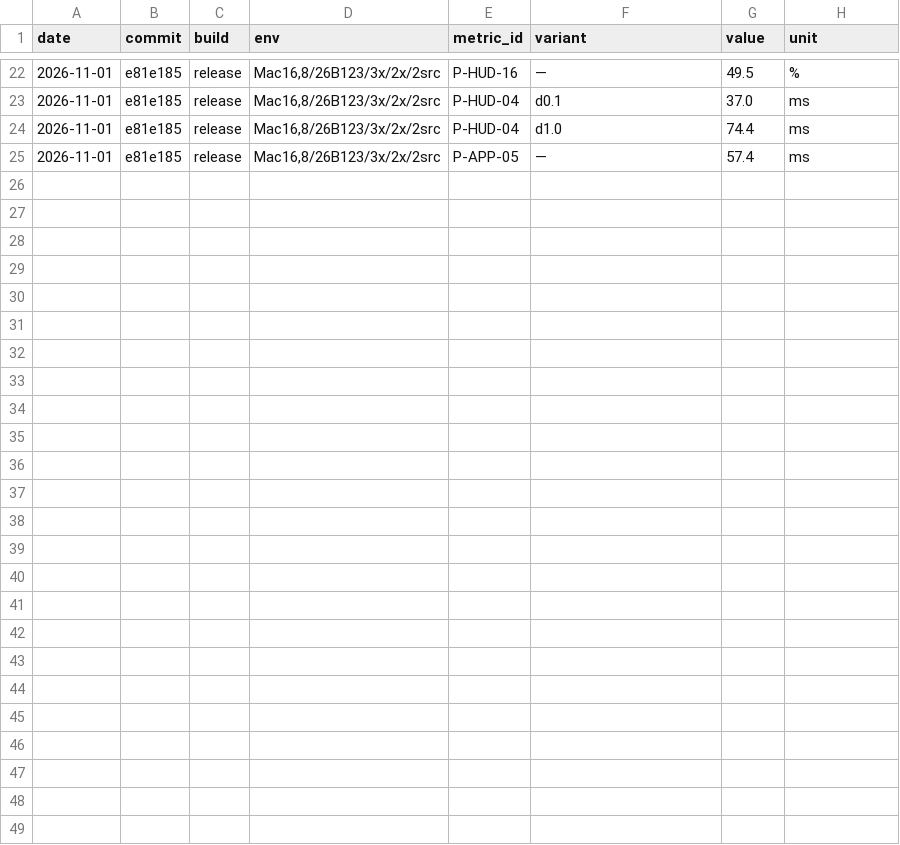
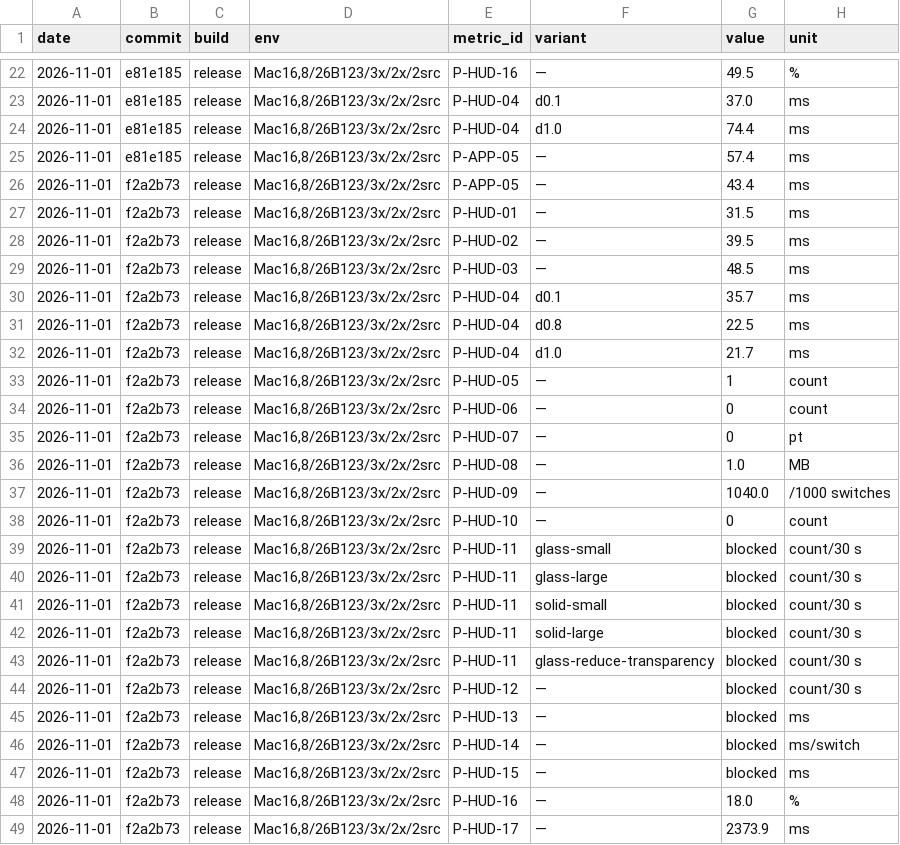
Before and after one commit to e1roy/inputswitch, a CSV file: docs/bench/history.csv, drawn as a sheet; only a part is shown, gaps mark what is left out; the diff names each change by its address in the sheet, - before the commit and + after, or states it on an @@ line.

Commit message:
bench: record run 20261101-041426 at f2a2b73

```diff
--- a/docs/bench/history.csv
+++ b/docs/bench/history.csv
+row 26: 2026-11-01 | f2a2b73 | release | Mac16,8/26B123/3x/2x/2src | P-APP-05 | — | 43.4 | ms
+row 27: 2026-11-01 | f2a2b73 | release | Mac16,8/26B123/3x/2x/2src | P-HUD-01 | — | 31.5 | ms
+row 28: 2026-11-01 | f2a2b73 | release | Mac16,8/26B123/3x/2x/2src | P-HUD-02 | — | 39.5 | ms
+row 29: 2026-11-01 | f2a2b73 | release | Mac16,8/26B123/3x/2x/2src | P-HUD-03 | — | 48.5 | ms
+row 30: 2026-11-01 | f2a2b73 | release | Mac16,8/26B123/3x/2x/2src | P-HUD-04 | d0.1 | 35.7 | ms
+row 31: 2026-11-01 | f2a2b73 | release | Mac16,8/26B123/3x/2x/2src | P-HUD-04 | d0.8 | 22.5 | ms
+row 32: 2026-11-01 | f2a2b73 | release | Mac16,8/26B123/3x/2x/2src | P-HUD-04 | d1.0 | 21.7 | ms
+row 33: 2026-11-01 | f2a2b73 | release | Mac16,8/26B123/3x/2x/2src | P-HUD-05 | — | 1 | count
+row 34: 2026-11-01 | f2a2b73 | release | Mac16,8/26B123/3x/2x/2src | P-HUD-06 | — | 0 | count
+row 35: 2026-11-01 | f2a2b73 | release | Mac16,8/26B123/3x/2x/2src | P-HUD-07 | — | 0 | pt
+row 36: 2026-11-01 | f2a2b73 | release | Mac16,8/26B123/3x/2x/2src | P-HUD-08 | — | 1.0 | MB
+row 37: 2026-11-01 | f2a2b73 | release | Mac16,8/26B123/3x/2x/2src | P-HUD-09 | — | 1040.0 | /1000 switches
+row 38: 2026-11-01 | f2a2b73 | release | Mac16,8/26B123/3x/2x/2src | P-HUD-10 | — | 0 | count
+row 39: 2026-11-01 | f2a2b73 | release | Mac16,8/26B123/3x/2x/2src | P-HUD-11 | glass-small | blocked | count/30 s
+row 40: 2026-11-01 | f2a2b73 | release | Mac16,8/26B123/3x/2x/2src | P-HUD-11 | glass-large | blocked | count/30 s
+row 41: 2026-11-01 | f2a2b73 | release | Mac16,8/26B123/3x/2x/2src | P-HUD-11 | solid-small | blocked | count/30 s
+row 42: 2026-11-01 | f2a2b73 | release | Mac16,8/26B123/3x/2x/2src | P-HUD-11 | solid-large | blocked | count/30 s
+row 43: 2026-11-01 | f2a2b73 | release | Mac16,8/26B123/3x/2x/2src | P-HUD-11 | glass-reduce-transparency | blocked | count/30 s
+row 44: 2026-11-01 | f2a2b73 | release | Mac16,8/26B123/3x/2x/2src | P-HUD-12 | — | blocked | count/30 s
+row 45: 2026-11-01 | f2a2b73 | release | Mac16,8/26B123/3x/2x/2src | P-HUD-13 | — | blocked | ms
+row 46: 2026-11-01 | f2a2b73 | release | Mac16,8/26B123/3x/2x/2src | P-HUD-14 | — | blocked | ms/switch
+row 47: 2026-11-01 | f2a2b73 | release | Mac16,8/26B123/3x/2x/2src | P-HUD-15 | — | blocked | ms
+row 48: 2026-11-01 | f2a2b73 | release | Mac16,8/26B123/3x/2x/2src | P-HUD-16 | — | 18.0 | %
+row 49: 2026-11-01 | f2a2b73 | release | Mac16,8/26B123/3x/2x/2src | P-HUD-17 | — | 2373.9 | ms
```
Also changed, not shown: 1 other file.
